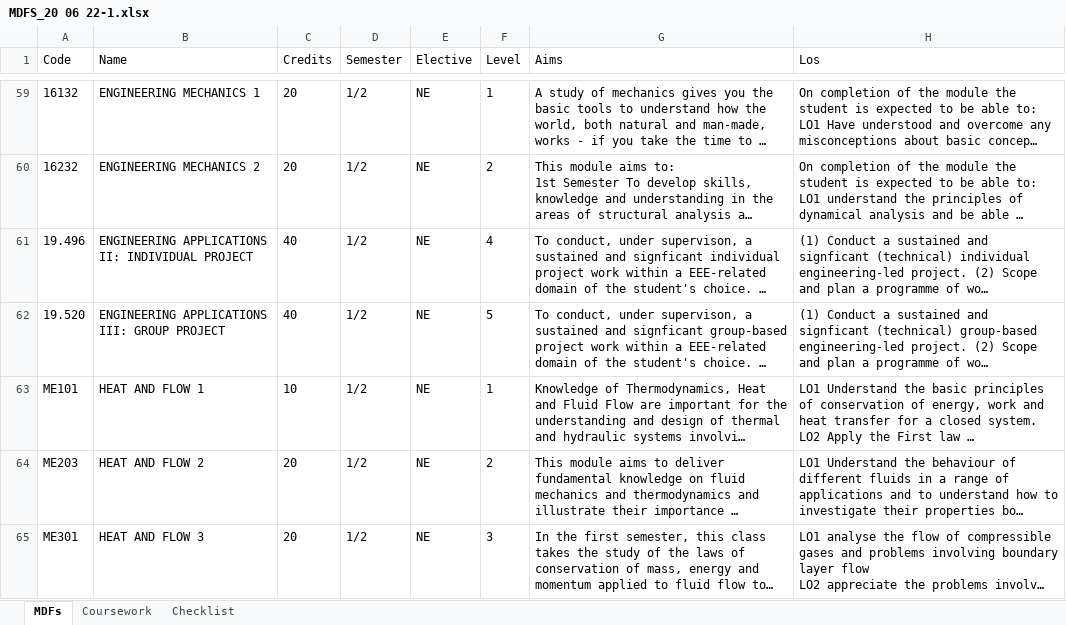
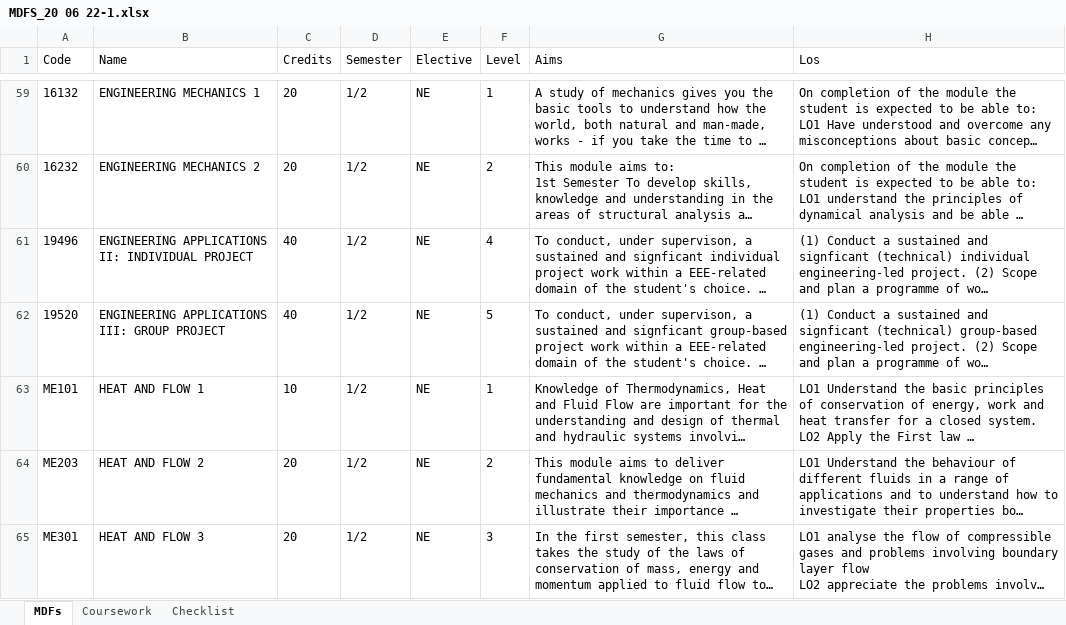
Before and after one commit to AMFagan/MDFDatabase, an Excel workbook: MDFS_20 06 22-1.xlsx, sheet MDFs, drawn as a sheet; only a part is shown, gaps mark what is left out; long unchanged cells end in …; values as stored, in another font and other column widths than the file's, no borders; table styles not drawn; the diff names each change by its address in the sheet, - before the commit and + after, or states it on an @@ line.

Commit message:
Add files via upload

```diff
--- a/MDFS_20 06 22-1.xlsx (sheet MDFs)
+++ b/MDFS_20 06 22-1.xlsx (sheet MDFs)
-A61 (Code): 19.496
+A61 (Code): 19496
-A62 (Code): 19.520
+A62 (Code): 19520
```
Also changed, not shown: sheet Checklist.
